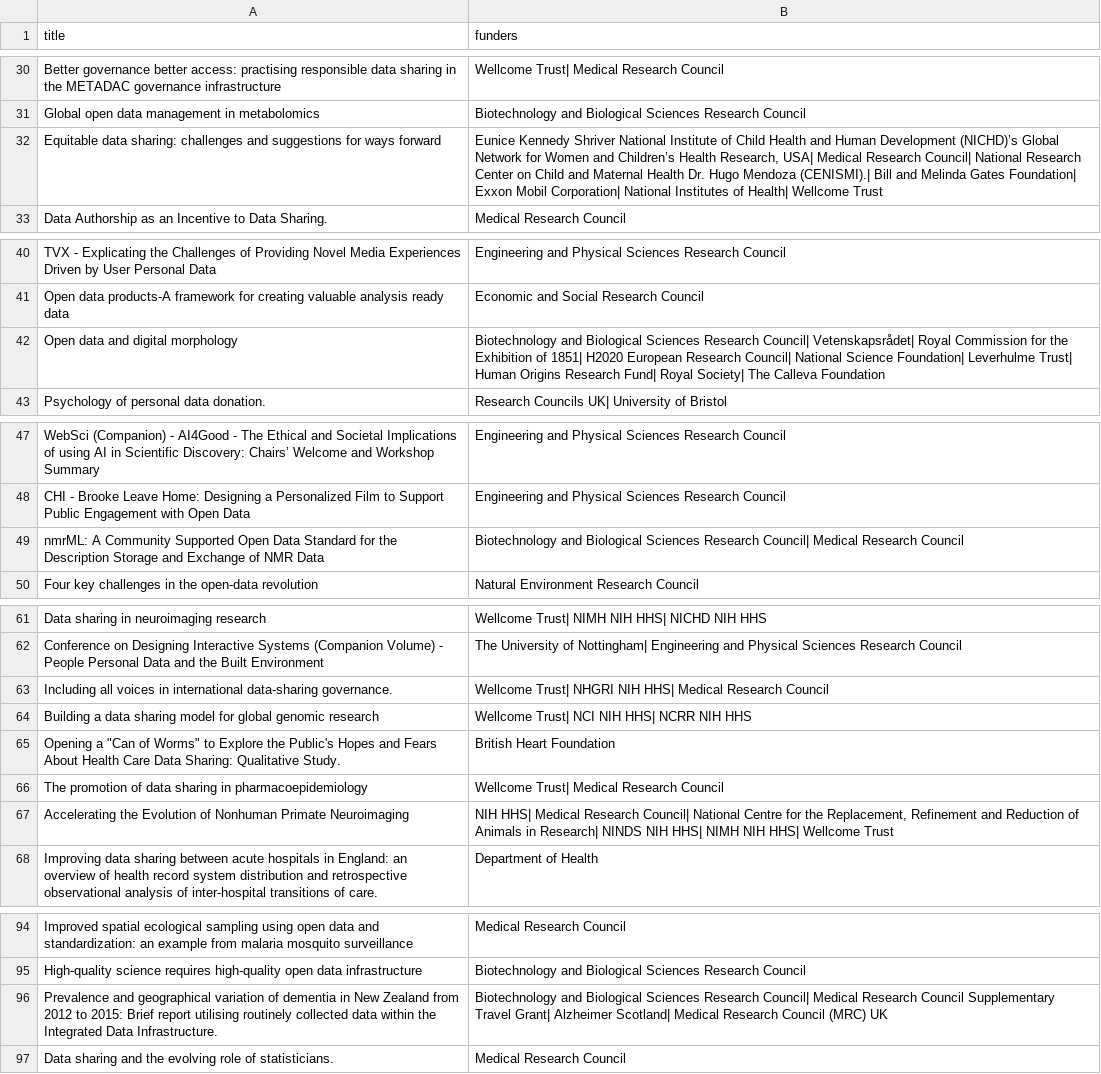
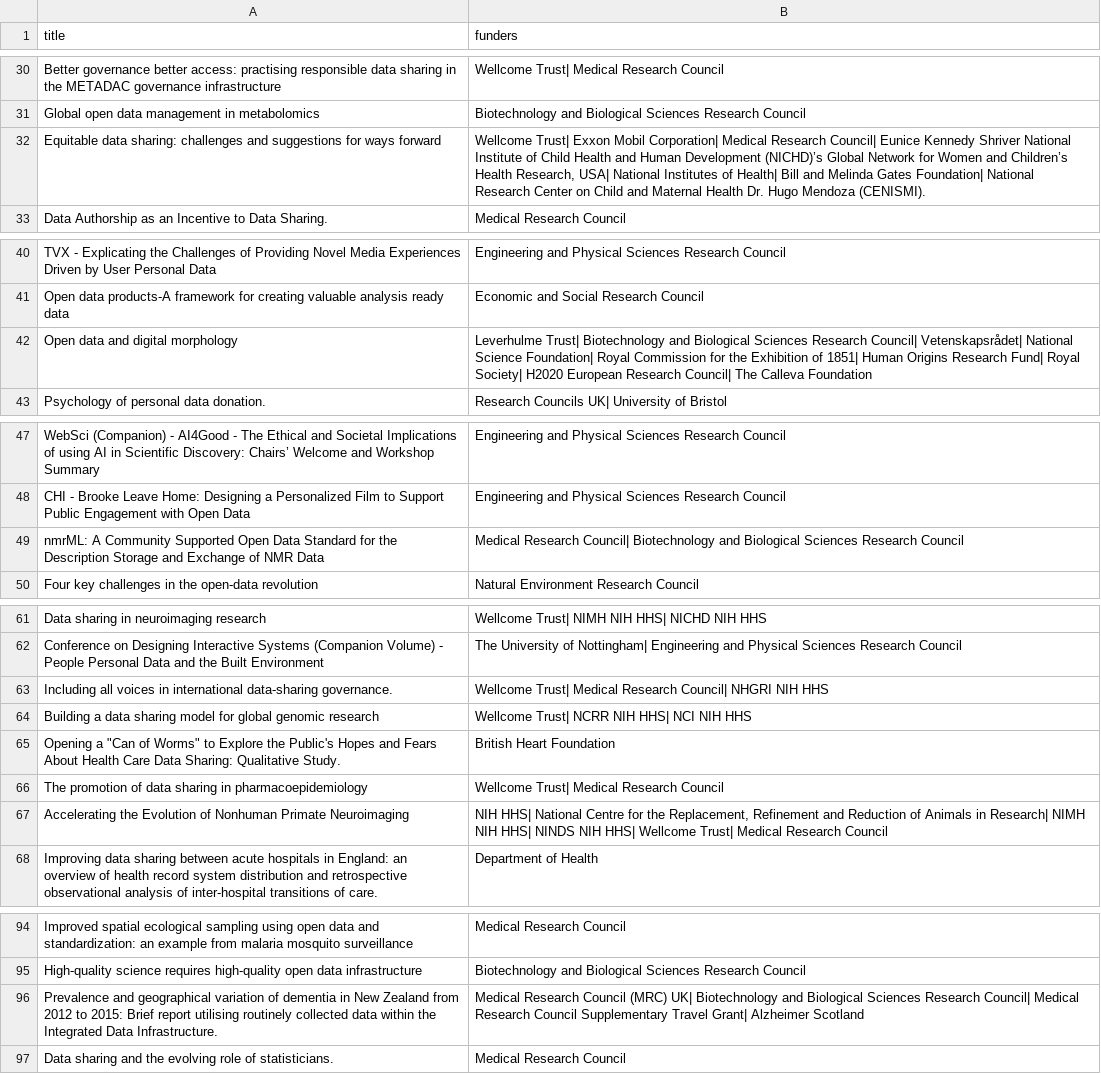
Before and after one commit to theodi/drland, a CSV file: results/works_results_include.csv (was data/works_results_include.csv), drawn as a sheet; only a part is shown, gaps mark what is left out; the diff covers the shown part only.

```diff
--- a/data/works_results_include.csv
+++ b/results/works_results_include.csv
@@ -31,3 +31,3 @@ Better governance  better access: practising responsible data sharing in the MET
 Global open data management in metabolomics,Biotechnology and Biological Sciences Research Council
-Equitable data sharing: challenges and suggestions for ways forward,"Eunice Kennedy Shriver National Institute of Child Health and Human Development (NICHD)’s Global Network for Women and Children’s Health Research, USA| Medical Research Council| National Research Center on Child and Maternal Health Dr. Hugo Mendoza (CENISMI).| Bill and Melinda Gates Foundation| Exxon Mobil Corporation| National Institutes of Health| Wellcome Trust"
+Equitable data sharing: challenges and suggestions for ways forward,"Wellcome Trust| Exxon Mobil Corporation| Medical Research Council| Eunice Kennedy Shriver National Institute of Child Health and Human Development (NICHD)’s Global Network for Women and Children’s Health Research, USA| National Institutes of Health| Bill and Melinda Gates Foundation| National Research Center on Child and Maternal Health Dr. Hugo Mendoza (CENISMI)."
 Data Authorship as an Incentive to Data Sharing.,Medical Research Council
@@ -41,3 +41,3 @@ TVX - Explicating the Challenges of Providing Novel Media Experiences Driven by
 Open data products-A framework for creating valuable analysis ready data,Economic and Social Research Council
-Open data and digital morphology,Biotechnology and Biological Sciences Research Council| Vetenskapsrådet| Royal Commission for the Exhibition of 1851| H2020 European Research Council| National Science Foundation| Leverhulme Trust| Human Origins Research Fund| Royal Society| The Calleva Foundation
+Open data and digital morphology,Leverhulme Trust| Biotechnology and Biological Sciences Research Council| Vetenskapsrådet| National Science Foundation| Royal Commission for the Exhibition of 1851| Human Origins Research Fund| Royal Society| H2020 European Research Council| The Calleva Foundation
 Psychology of personal data donation.,Research Councils UK| University of Bristol
@@ -48,3 +48,3 @@ WebSci (Companion) - AI4Good - The Ethical and Societal Implications of using AI
 CHI - Brooke Leave Home: Designing a Personalized Film to Support Public Engagement with Open Data,Engineering and Physical Sciences Research Council
-nmrML: A Community Supported Open Data Standard for the Description  Storage  and Exchange of NMR Data,Biotechnology and Biological Sciences Research Council| Medical Research Council
+nmrML: A Community Supported Open Data Standard for the Description  Storage  and Exchange of NMR Data,Medical Research Council| Biotechnology and Biological Sciences Research Council
 Four key challenges in the open-data revolution,Natural Environment Research Council
@@ -62,7 +62,7 @@ Data sharing in neuroimaging research,Wellcome Trust| NIMH NIH HHS| NICHD NIH HH
 Conference on Designing Interactive Systems (Companion Volume) - People  Personal Data and the Built Environment,The University of Nottingham| Engineering and Physical Sciences Research Council
-Including all voices in international data-sharing governance.,Wellcome Trust| NHGRI NIH HHS| Medical Research Council
-Building a data sharing model for global genomic research,Wellcome Trust| NCI NIH HHS| NCRR NIH HHS
+Including all voices in international data-sharing governance.,Wellcome Trust| Medical Research Council| NHGRI NIH HHS
+Building a data sharing model for global genomic research,Wellcome Trust| NCRR NIH HHS| NCI NIH HHS
 "Opening a ""Can of Worms"" to Explore the Public's Hopes and Fears About Health Care Data Sharing: Qualitative Study.",British Heart Foundation
 The promotion of data sharing in pharmacoepidemiology,Wellcome Trust| Medical Research Council
-Accelerating the Evolution of Nonhuman Primate Neuroimaging,"NIH HHS| Medical Research Council| National Centre for the Replacement, Refinement and Reduction of Animals in Research| NINDS NIH HHS| NIMH NIH HHS| Wellcome Trust"
+Accelerating the Evolution of Nonhuman Primate Neuroimaging,"NIH HHS| National Centre for the Replacement, Refinement and Reduction of Animals in Research| NIMH NIH HHS| NINDS NIH HHS| Wellcome Trust| Medical Research Council"
 Improving data sharing between acute hospitals in England: an overview of health record system distribution and retrospective observational analysis of inter-hospital transitions of care.,Department of Health
@@ -95,3 +95,3 @@ Improved spatial ecological sampling using open data and standardization: an exa
 High-quality science requires high-quality open data infrastructure,Biotechnology and Biological Sciences Research Council
-Prevalence and geographical variation of dementia in New Zealand from 2012 to 2015: Brief report utilising routinely collected data within the Integrated Data Infrastructure.,Biotechnology and Biological Sciences Research Council| Medical Research Council Supplementary Travel Grant| Alzheimer Scotland| Medical Research Council (MRC) UK
+Prevalence and geographical variation of dementia in New Zealand from 2012 to 2015: Brief report utilising routinely collected data within the Integrated Data Infrastructure.,Medical Research Council (MRC) UK| Biotechnology and Biological Sciences Research Council| Medical Research Council Supplementary Travel Grant| Alzheimer Scotland
 Data sharing and the evolving role of statisticians.,Medical Research Council
```
Also changed, not shown: 11 edited cells elsewhere in this file, results/works_results.csv, results/works_results_exclude.csv, 1 other file.
